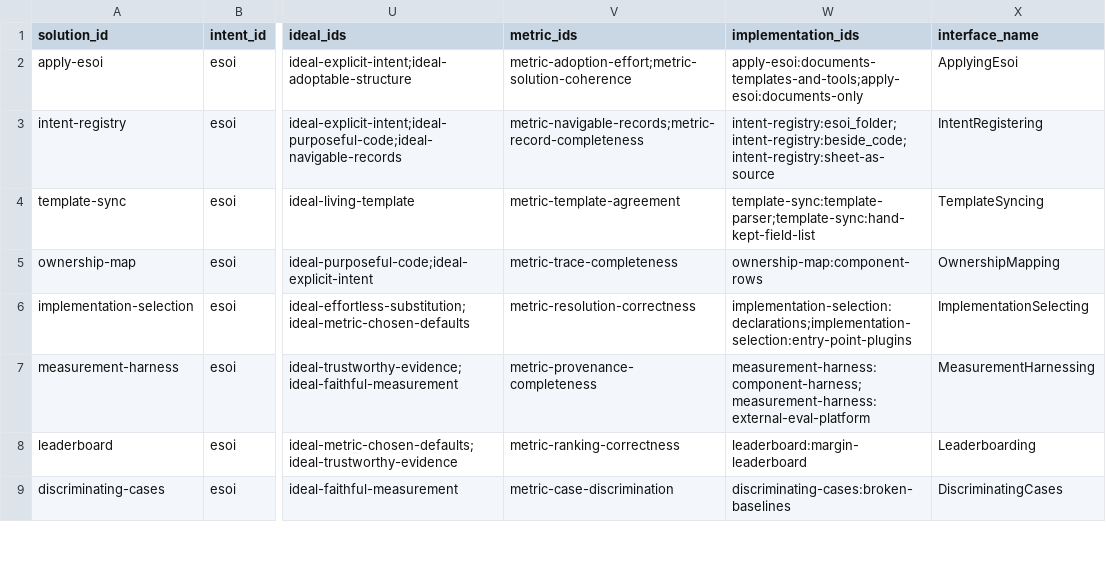
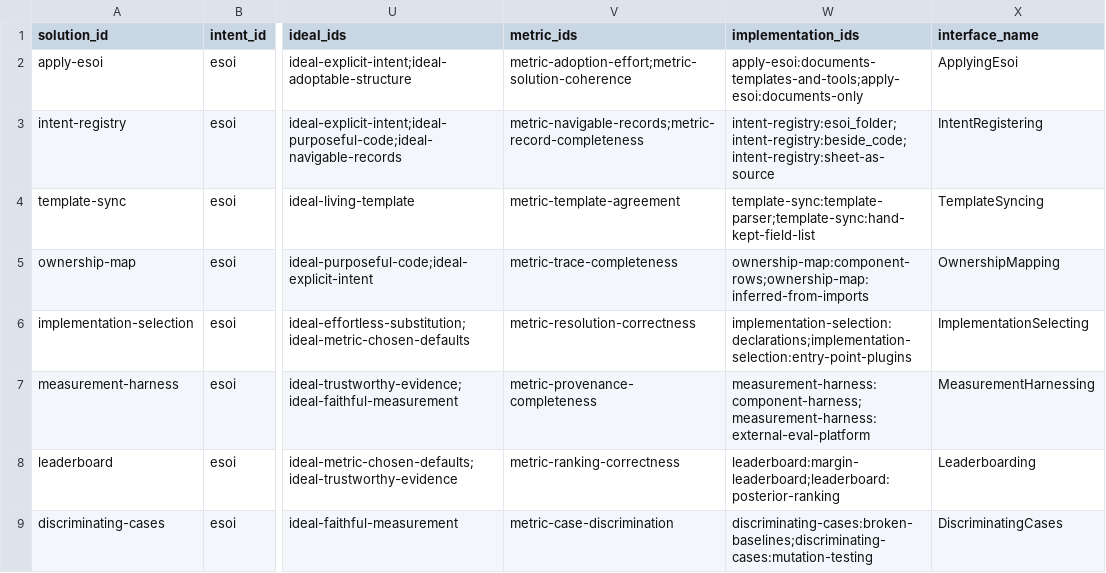
Before and after one commit to JoshuaMathias/evolvable-structure, a CSV file: esoi/tracker/solutions.csv, drawn as a sheet; only a part is shown, gaps mark what is left out; the diff covers the shown part only; the diff names each change by its address in the sheet, - before the commit and + after, or states it on an @@ line.

```diff
--- a/esoi/tracker/solutions.csv
+++ b/esoi/tracker/solutions.csv
-W5 (implementation_ids): ownership-map:component-rows
+W5 (implementation_ids): ownership-map:component-rows;ownership-map:inferred-from-imports
-W8 (implementation_ids): leaderboard:margin-leaderboard
+W8 (implementation_ids): leaderboard:margin-leaderboard;leaderboard:posterior-ranking
-W9 (implementation_ids): discriminating-cases:broken-baselines
+W9 (implementation_ids): discriminating-cases:broken-baselines;discriminating-cases:mutation-testing
```
Also changed, not shown: 8 edited cells elsewhere in this file, esoi/implementations.csv, esoi/tracker/implementations.csv, 5 other files.
